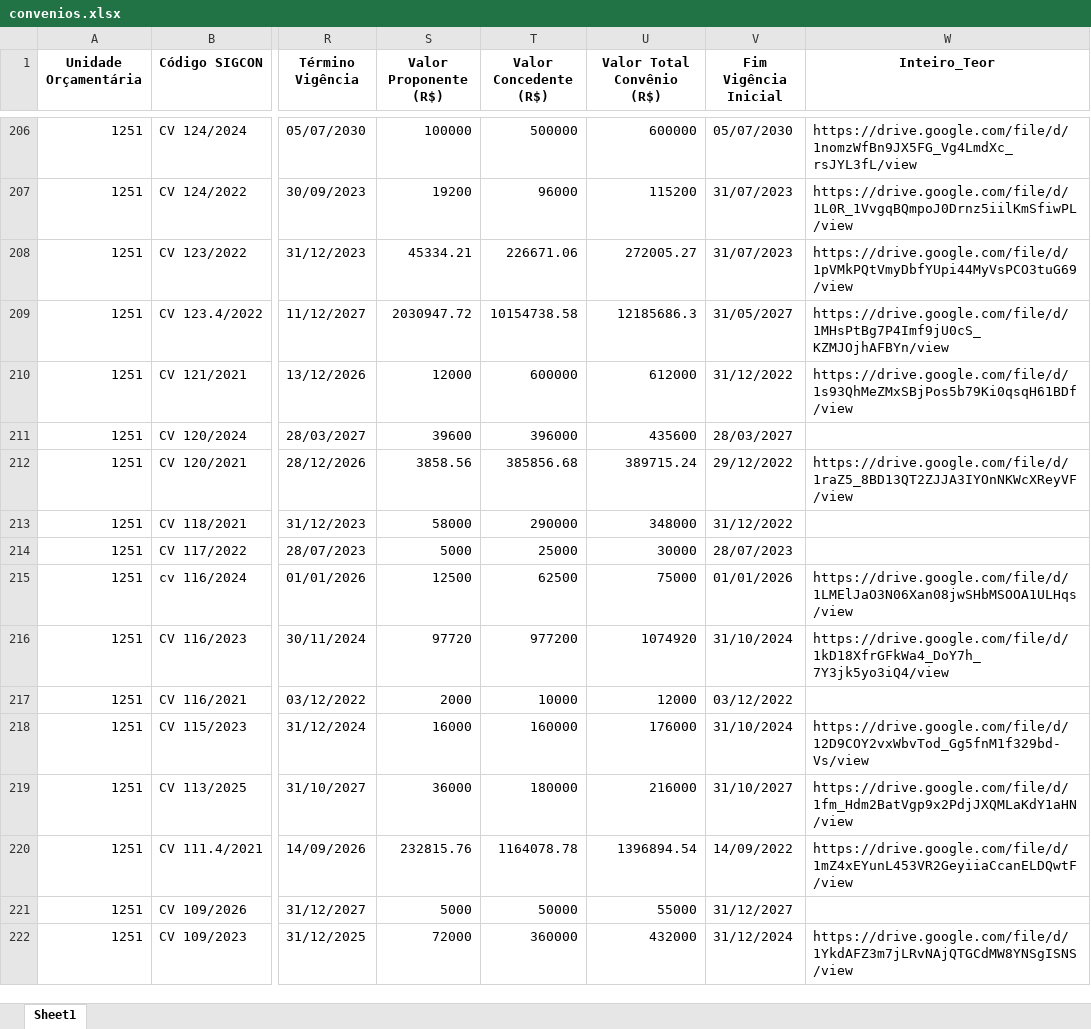
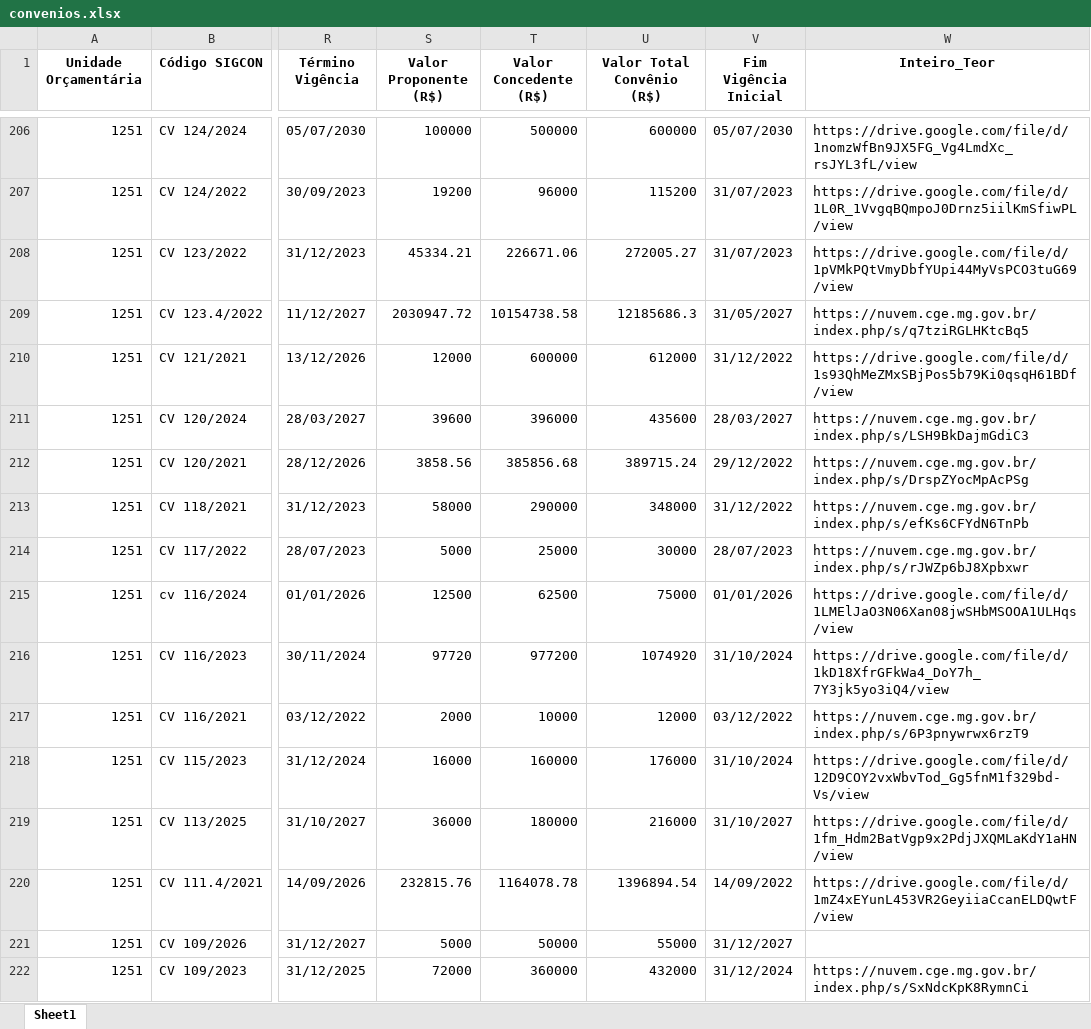
Before and after one commit to transparencia-mg/portal_convenios_entrada, an Excel workbook: upload/convenios.xlsx, sheet Sheet1, drawn as a sheet; only a part is shown, gaps mark what is left out; values as stored, in another font and other column widths than the file's, no borders; the diff covers the shown part only; the diff names each change by its address in the sheet, - before the commit and + after, or states it on an @@ line.

```diff
--- a/upload/convenios.xlsx (sheet Sheet1)
+++ b/upload/convenios.xlsx (sheet Sheet1)
-W209 (Inteiro_Teor): https://drive.google.com/file/d/1MHsPtBg7P4Imf9jU0cS_KZMJOjhAFBYn/view
+W209 (Inteiro_Teor): https://nuvem.cge.mg.gov.br/index.php/s/q7tziRGLHKtcBq5
-W211 (Inteiro_Teor): (empty)
+W211 (Inteiro_Teor): https://nuvem.cge.mg.gov.br/index.php/s/LSH9BkDajmGdiC3
-W212 (Inteiro_Teor): https://drive.google.com/file/d/1raZ5_8BD13QT2ZJJA3IYOnNKWcXReyVF/view
+W212 (Inteiro_Teor): https://nuvem.cge.mg.gov.br/index.php/s/DrspZYocMpAcPSg
-W213 (Inteiro_Teor): (empty)
+W213 (Inteiro_Teor): https://nuvem.cge.mg.gov.br/index.php/s/efKs6CFYdN6TnPb
-W214 (Inteiro_Teor): (empty)
+W214 (Inteiro_Teor): https://nuvem.cge.mg.gov.br/index.php/s/rJWZp6bJ8Xpbxwr
-W217 (Inteiro_Teor): (empty)
+W217 (Inteiro_Teor): https://nuvem.cge.mg.gov.br/index.php/s/6P3pnywrwx6rzT9
-W222 (Inteiro_Teor): https://drive.google.com/file/d/1YkdAFZ3m7jLRvNAjQTGCdMW8YNSgISNS/view
+W222 (Inteiro_Teor): https://nuvem.cge.mg.gov.br/index.php/s/SxNdcKpK8RymnCi
```
Also changed, not shown: 108 edited cells elsewhere in this sheet, link_convenios.xlsx, 6 other files.
